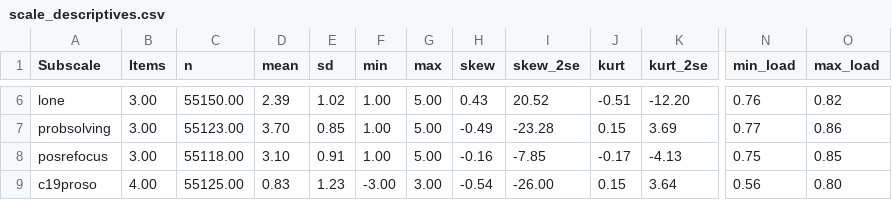
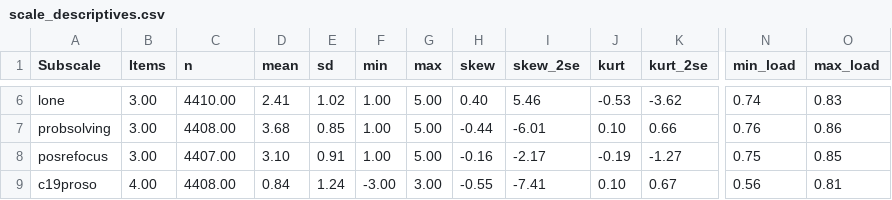
Before and after one commit to cjvanlissa/COVID19_metadata, a CSV file: scale_descriptives.csv, drawn as a sheet; only a part is shown, gaps mark what is left out; the diff covers the shown part only; the diff names each change by its address in the sheet, - before the commit and + after, or states it on an @@ line.

```diff
--- a/scale_descriptives.csv
+++ b/scale_descriptives.csv
-C6 (n): 55150.00
+C6 (n): 4410.00
-D6 (mean): 2.39
+D6 (mean): 2.41
-H6 (skew): 0.43
+H6 (skew): 0.40
-I6 (skew_2se): 20.52
+I6 (skew_2se): 5.46
-J6 (kurt): -0.51
+J6 (kurt): -0.53
-K6 (kurt_2se): -12.20
+K6 (kurt_2se): -3.62
-N6 (min_load): 0.76
+N6 (min_load): 0.74
-O6 (max_load): 0.82
+O6 (max_load): 0.83
-C7 (n): 55123.00
+C7 (n): 4408.00
-D7 (mean): 3.70
+D7 (mean): 3.68
-H7 (skew): -0.49
+H7 (skew): -0.44
-I7 (skew_2se): -23.28
+I7 (skew_2se): -6.01
-J7 (kurt): 0.15
+J7 (kurt): 0.10
-K7 (kurt_2se): 3.69
+K7 (kurt_2se): 0.66
-N7 (min_load): 0.77
+N7 (min_load): 0.76
-C8 (n): 55118.00
+C8 (n): 4407.00
-I8 (skew_2se): -7.85
+I8 (skew_2se): -2.17
-J8 (kurt): -0.17
+J8 (kurt): -0.19
-K8 (kurt_2se): -4.13
+K8 (kurt_2se): -1.27
-C9 (n): 55125.00
+C9 (n): 4408.00
-D9 (mean): 0.83
+D9 (mean): 0.84
-E9 (sd): 1.23
+E9 (sd): 1.24
-H9 (skew): -0.54
+H9 (skew): -0.55
-I9 (skew_2se): -26.00
+I9 (skew_2se): -7.41
-J9 (kurt): 0.15
+J9 (kurt): 0.10
-K9 (kurt_2se): 3.64
+K9 (kurt_2se): 0.67
-O9 (max_load): 0.80
+O9 (max_load): 0.81
```
Also changed, not shown: 118 edited cells elsewhere in this file, 3 other files.
